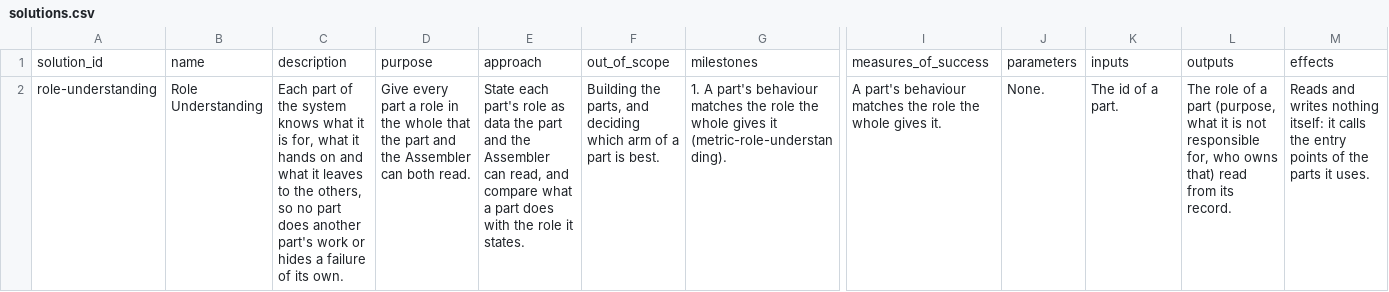
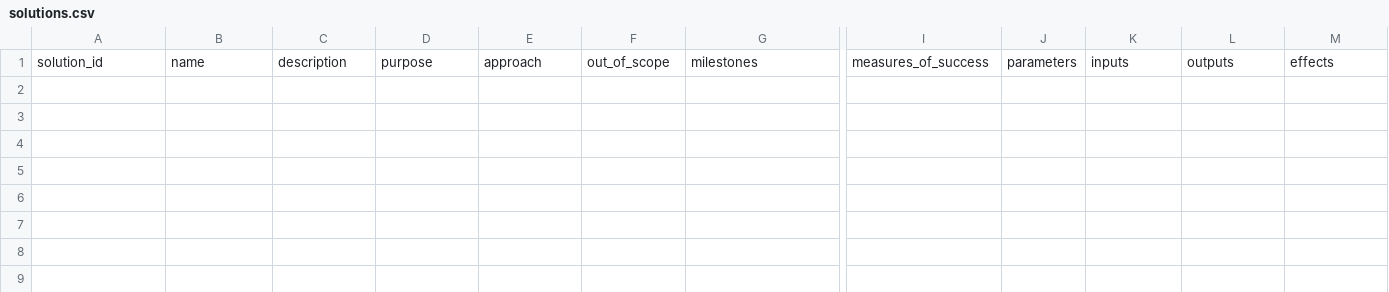
Before and after one commit to SpiritualData/ai-hub-of-hubs-structure, a CSV file: hubofhubs/the_self/solutions.csv, drawn as a sheet; only a part is shown, gaps mark what is left out; rows hold the shown columns only; the diff names each change by its address in the sheet, - before the commit and + after, or states it on an @@ line.

```diff
--- a/hubofhubs/the_self/solutions.csv
+++ b/hubofhubs/the_self/solutions.csv
-row 2: role-understanding | Role Understanding | Each part of the system knows what it is for, what it hands on and what it leaves to the others, so no part does another part's work or hides a failure of its own. | Give every part a role in the whole that the part and the Assembler can both read. | State each part's role as data the part and the Assembler can read, and compare what a part does with the role it states. | Building the parts, and deciding which arm of a part is best. | 1. A part's behaviour matches the role the whole gives it (metric-role-understanding). | A part's behaviour matches the role the whole gives it. | None. | The id of a part. | The role of a part (purpose, what it is not responsible for, who owns that) read from its record. | Reads and writes nothing itself: it calls the entry points of the parts it uses.
```
Also changed, not shown: 15 other files.
